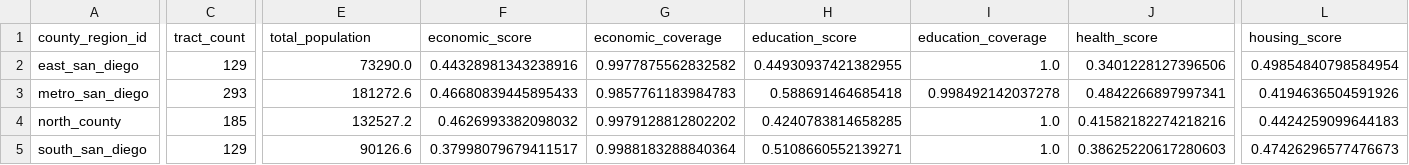
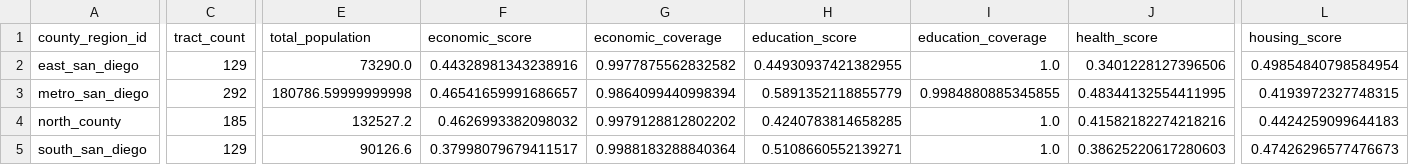
Before and after one commit to laurenthanhvo/youth_opportunity_index, a CSV file: data/processed/yoi/yoi_county_region_components.csv, drawn as a sheet; only a part is shown, gaps mark what is left out; the diff covers the shown part only; the diff names each change by its address in the sheet, - before the commit and + after, or states it on an @@ line.

```diff
--- a/data/processed/yoi/yoi_county_region_components.csv
+++ b/data/processed/yoi/yoi_county_region_components.csv
-C3 (tract_count): 293
+C3 (tract_count): 292
-E3 (total_population): 181272.6
+E3 (total_population): 180786.59999999998
-F3 (economic_score): 0.46680839445895433
+F3 (economic_score): 0.46541659991686657
-G3 (economic_coverage): 0.9857761183984783
+G3 (economic_coverage): 0.9864099440998394
-H3 (education_score): 0.588691464685418
+H3 (education_score): 0.5891352118855779
-I3 (education_coverage): 0.998492142037278
+I3 (education_coverage): 0.9984880885345855
-J3 (health_score): 0.4842266897997341
+J3 (health_score): 0.48344132554411995
-L3 (housing_score): 0.4194636504591926
+L3 (housing_score): 0.4193972327748315
```
Also changed, not shown: 79 edited cells elsewhere in this file, data/processed/yoi/yoi_city_council_district_components.csv, data/processed/yoi/yoi_supervisor_district_components.csv, 19 other files.
